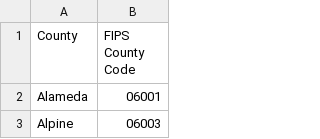
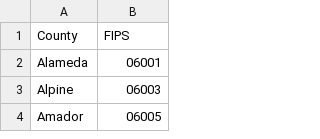
Before and after one commit to joao-r-santos/Asthma, a CSV file: Data/county_info.csv, drawn as a sheet; only a part is shown; the shorter side is filled out with more unchanged rows.

```diff
--- a/Data/county_info.csv
+++ b/Data/county_info.csv
@@ -1,2 +1,2 @@
-County,FIPS County Code
+County,FIPS
 Alameda,06001
```
Also changed, not shown: Data/corrected/Census_byCounty.csv, Data/model_feats/feats_county.csv, 32 other files.
